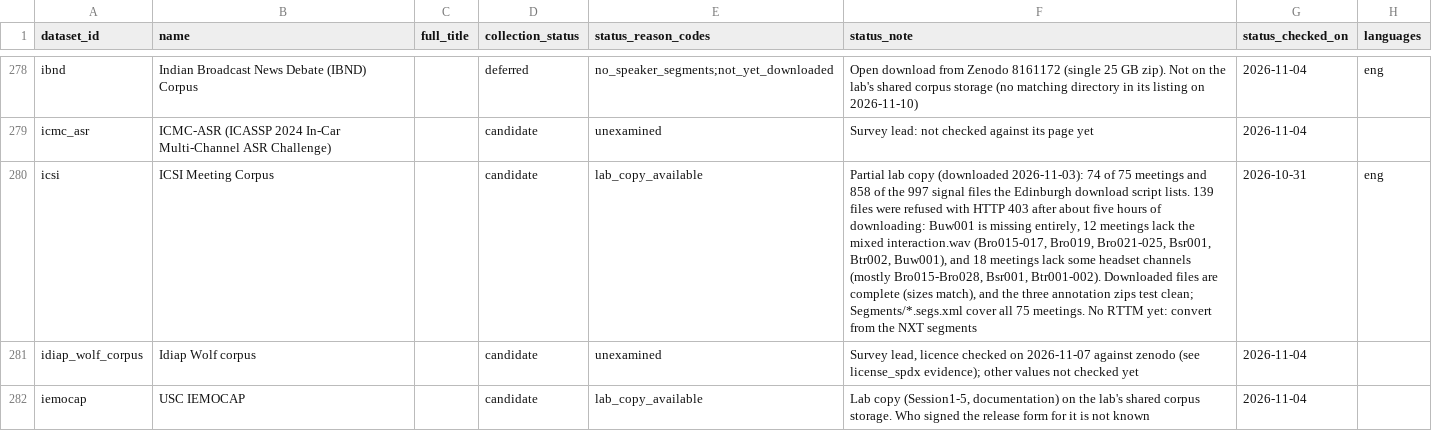
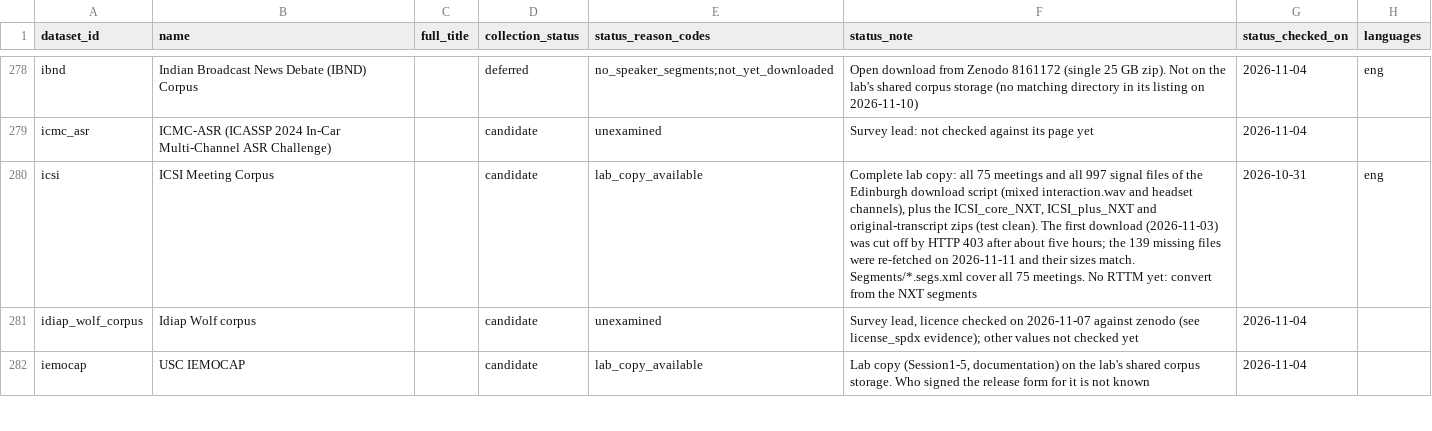
Before and after one commit to KimHaeri/sd_dataset_db, a CSV file: data/datasets.csv, drawn as a sheet; only a part is shown, gaps mark what is left out; the diff names each change by its address in the sheet, - before the commit and + after, or states it on an @@ line.

```diff
--- a/data/datasets.csv
+++ b/data/datasets.csv
-F280 (status_note): Partial lab copy (downloaded 2026-11-03): 74 of 75 meetings and 858 of the 997 signal files the Edinburgh download script lists. 139 files were refused with HTTP 403 after about five hours of downloading: Buw001 is missing entirely, 12 meetings lack the mixed interaction.wav (Bro015-017, Bro019, Bro021-025, Bsr001, Btr002, Buw001), and 18 meetings lack some headset channels (mostly Bro015-Bro028, Bsr001, Btr001-002). Downloaded files are complete (sizes match), and the three annotation zips test clean; Segments/*.segs.xml cover…
+F280 (status_note): Complete lab copy: all 75 meetings and all 997 signal files of the Edinburgh download script (mixed interaction.wav and headset channels), plus the ICSI_core_NXT, ICSI_plus_NXT and original-transcript zips (test clean). The first download (2026-11-03) was cut off by HTTP 403 after about five hours; the 139 missing files were re-fetched on 2026-11-11 and their sizes match. Segments/*.segs.xml cover…
```
Also changed, not shown: 1 other file.
